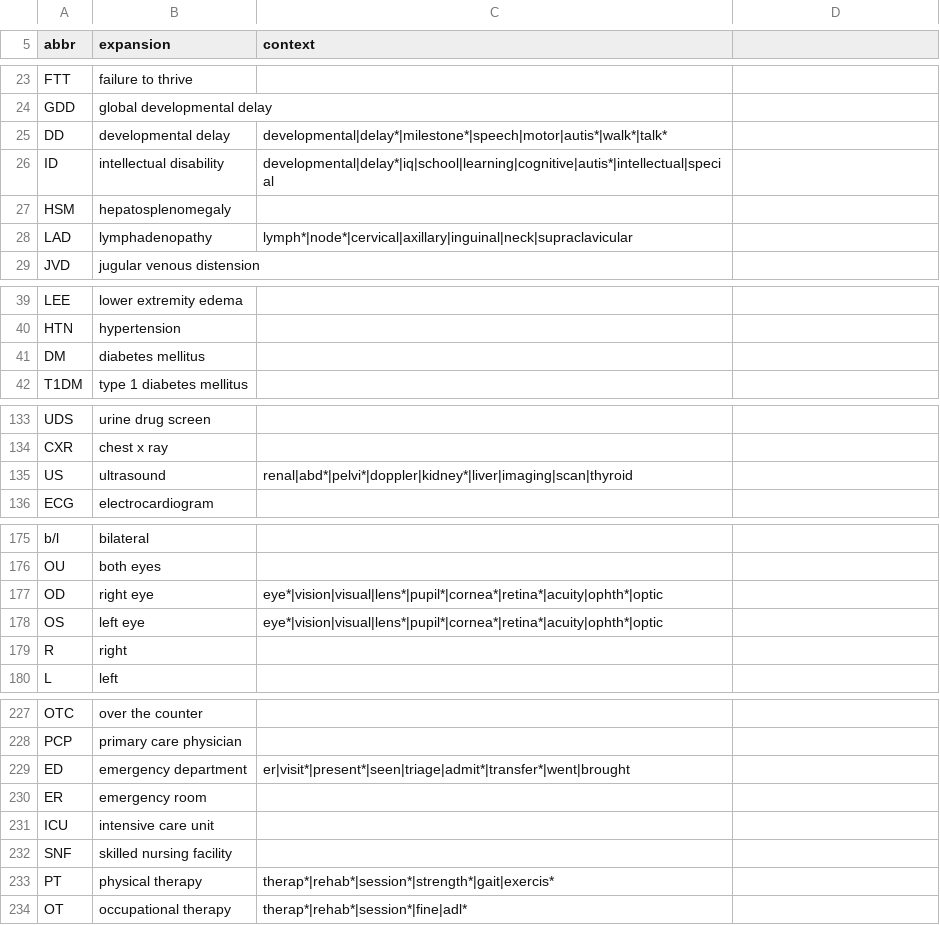
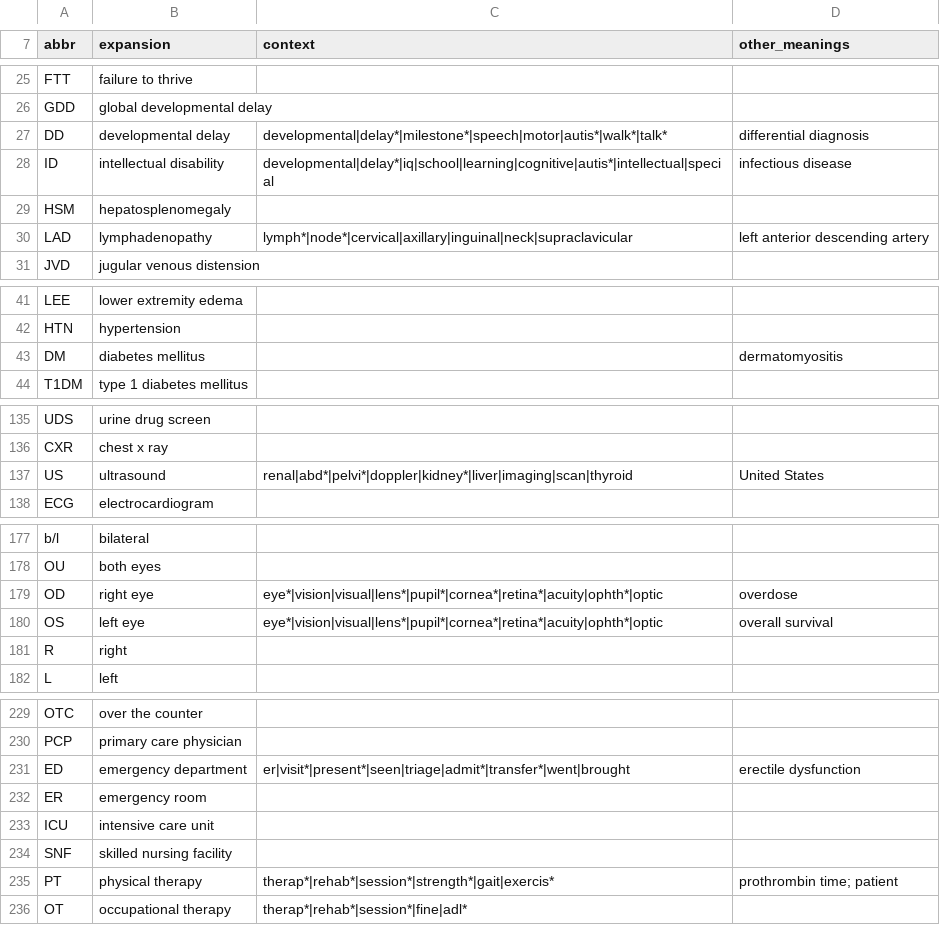
Before and after one commit to hannguyen0712/hoofbeats, a TSV file: hoofbeats/resources/abbreviations.tsv, drawn as a sheet; only a part is shown, gaps mark what is left out; the diff covers the shown part only.

Commit message:
Abbreviations: weak grounding for best-guess readings
abbreviations.tsv gets an other_meanings column (e.g. CP: cerebral
palsy; MR: mental retardation, magnetic resonance). An abbreviation is
linked with grounding "weak" when the contexts of several of its
expansions match, or when it has other meanings and sits alone in a
comma-separated list with no context word in its own list item
("IVH, CP, MR, congenital cardiac defects"). "Echo showed mild MR"
stays supported.

```diff
--- a/hoofbeats/resources/abbreviations.tsv
+++ b/hoofbeats/resources/abbreviations.tsv
@@ -5 +7 @@
-abbr	expansion	context
+abbr	expansion	context	other_meanings
@@ -24,6 +26,6 @@ FTT	failure to thrive
 GDD	global developmental delay
-DD	developmental delay	developmental|delay*|milestone*|speech|motor|autis*|walk*|talk*
-ID	intellectual disability	developmental|delay*|iq|school|learning|cognitive|autis*|intellectual|special
+DD	developmental delay	developmental|delay*|milestone*|speech|motor|autis*|walk*|talk*	differential diagnosis
+ID	intellectual disability	developmental|delay*|iq|school|learning|cognitive|autis*|intellectual|special	infectious disease
 HSM	hepatosplenomegaly
-LAD	lymphadenopathy	lymph*|node*|cervical|axillary|inguinal|neck|supraclavicular
+LAD	lymphadenopathy	lymph*|node*|cervical|axillary|inguinal|neck|supraclavicular	left anterior descending artery
 JVD	jugular venous distension
@@ -40,3 +42,3 @@ LEE	lower extremity edema
 HTN	hypertension
-DM	diabetes mellitus
+DM	diabetes mellitus		dermatomyositis
 T1DM	type 1 diabetes mellitus
@@ -134,3 +136,3 @@ UDS	urine drug screen
 CXR	chest x ray
-US	ultrasound	renal|abd*|pelvi*|doppler|kidney*|liver|imaging|scan|thyroid
+US	ultrasound	renal|abd*|pelvi*|doppler|kidney*|liver|imaging|scan|thyroid	United States
 ECG	electrocardiogram
@@ -176,4 +178,4 @@ b/l	bilateral
 OU	both eyes
-OD	right eye	eye*|vision|visual|lens*|pupil*|cornea*|retina*|acuity|ophth*|optic
-OS	left eye	eye*|vision|visual|lens*|pupil*|cornea*|retina*|acuity|ophth*|optic
+OD	right eye	eye*|vision|visual|lens*|pupil*|cornea*|retina*|acuity|ophth*|optic	overdose
+OS	left eye	eye*|vision|visual|lens*|pupil*|cornea*|retina*|acuity|ophth*|optic	overall survival
 R	right
@@ -228,3 +230,3 @@ OTC	over the counter
 PCP	primary care physician
-ED	emergency department	er|visit*|present*|seen|triage|admit*|transfer*|went|brought
+ED	emergency department	er|visit*|present*|seen|triage|admit*|transfer*|went|brought	erectile dysfunction
 ER	emergency room
@@ -232,3 +234,3 @@ ICU	intensive care unit
 SNF	skilled nursing facility
-PT	physical therapy	therap*|rehab*|session*|strength*|gait|exercis*
+PT	physical therapy	therap*|rehab*|session*|strength*|gait|exercis*	prothrombin time; patient
 OT	occupational therapy	therap*|rehab*|session*|fine|adl*
```
Also changed, not shown: 2 added rows and 13 edited cells elsewhere in this file, 2 other files.
